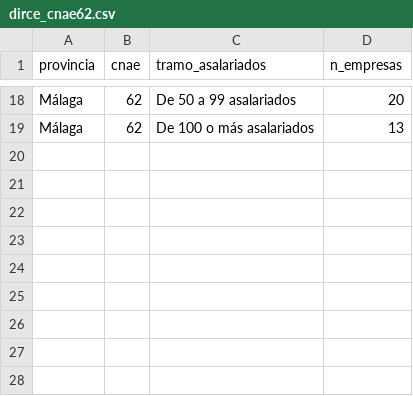
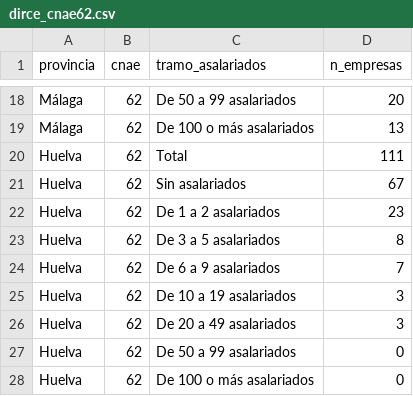
Before and after one commit to V3RNE42/censo_software_sevilla, a CSV file: data/dirce_cnae62.csv, drawn as a sheet; only a part is shown, gaps mark what is left out; the diff names each change by its address in the sheet, - before the commit and + after, or states it on an @@ line.

Commit message:
Addendum 01: provincia de Huelva (INE 21) + 4 correcciones de criterio
Huelva entra al censo: 78 fichas, 75 etiquetas imprimibles.

Código:
- build_provincias: _extraer ensambla las 8 andaluzas y OBJETIVO filtra al
  leer, no al parsear. El cache solo tenia 2 provincias: anadir una obligaba
  a re-parsear 194 MB. Autocheck 19/19 (7 puntos de Huelva).
- e2_empleo: TECNO_PROV[HUELVA]=255. El 277 era TERUEL.
- borme: provincia 21 al dict.
- etiquetas: PROV_ES/CP_PROV/CP_RE con Huelva. CP_PROV es fuente unica
  (verificar_coherencia deriva de ahi).
- merge_fuentes: DIRCE Huelva=111, flag ES_ETT (no se excluyen).
- _common.escribe: aborta si el fichero del dia existe sin --pisar.
- e3_parques: es_pii_autonomo() — descarta particulares con movil, CONSERVA
  autonomos con web o sufijo societario (6/6 casos).

Datos, medidos no supuestos:
- DIRCE 2025 real de la tabla 301 del INE: 111 locales CNAE 62 en Huelva.
  Los tramos suman el Total (autocheck).
- places_cache indexada por nombre normalizado: 589 -> 275 llamadas.
- El CP de formatted_address se volcaba a ningun sitio: 395 fichas lo
  recuperan, etiquetas 223 -> 379.

Bugs de raiz encontrados y corregidos:
- 21 homonimos: la coord de Places era de otra provincia que el CP postal
  ('Diseno web HH' de Huelva con coords de Sevilla). Manda el CP; la ficha
  se queda sin punto en el mapa y se marca COORD_HOMONIMO.
- ambito salia en 2 formas (Sevilla/SEVILLA) y rompia el filtro del mapa.
- verificar_coherencia contaba cp vacio como incoherencia (388 falsos).
- e2/tecnoempleo: 329 de 332 son '100% remoto', pool nacional identico en
  las 3 provincias. Para Huelva la fuente no sirve: 3 fichas reales.

Verificado: 379/379 etiquetas enteras en PDF A4 (38 pag), 3 filtros OK en
navegador, 0 errores JS. PDF 379 etiquetas = 176 Sevilla/128 Malaga/75 Huelva.

```diff
--- a/data/dirce_cnae62.csv
+++ b/data/dirce_cnae62.csv
+row 20: Huelva | 62 | Total | 111
+row 21: Huelva | 62 | Sin asalariados | 67
+row 22: Huelva | 62 | De 1 a 2 asalariados | 23
+row 23: Huelva | 62 | De 3 a 5 asalariados | 8
+row 24: Huelva | 62 | De 6 a 9 asalariados | 7
+row 25: Huelva | 62 | De 10 a 19 asalariados | 3
+row 26: Huelva | 62 | De 20 a 49 asalariados | 3
+row 27: Huelva | 62 | De 50 a 99 asalariados | 0
+row 28: Huelva | 62 | De 100 o más asalariados | 0
```
Also changed, not shown: 22 other files.
